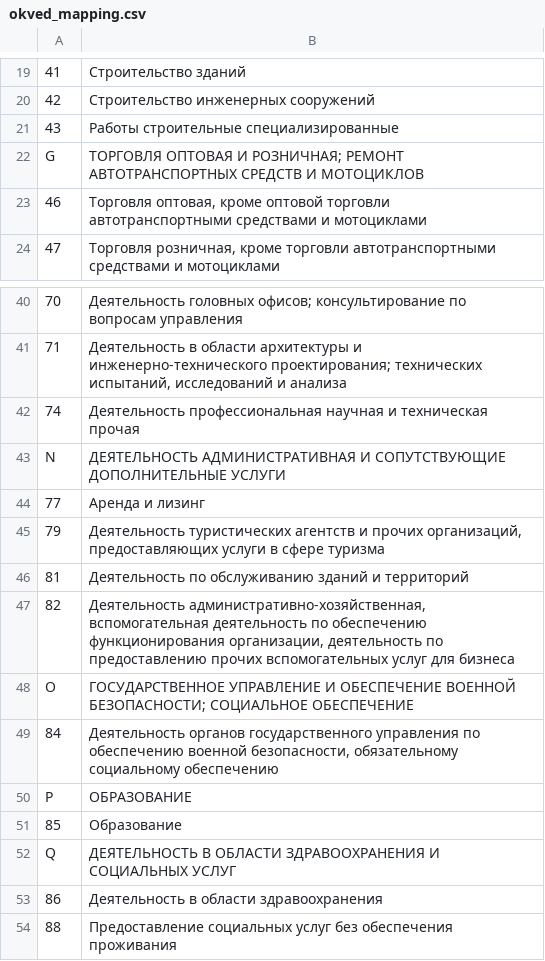
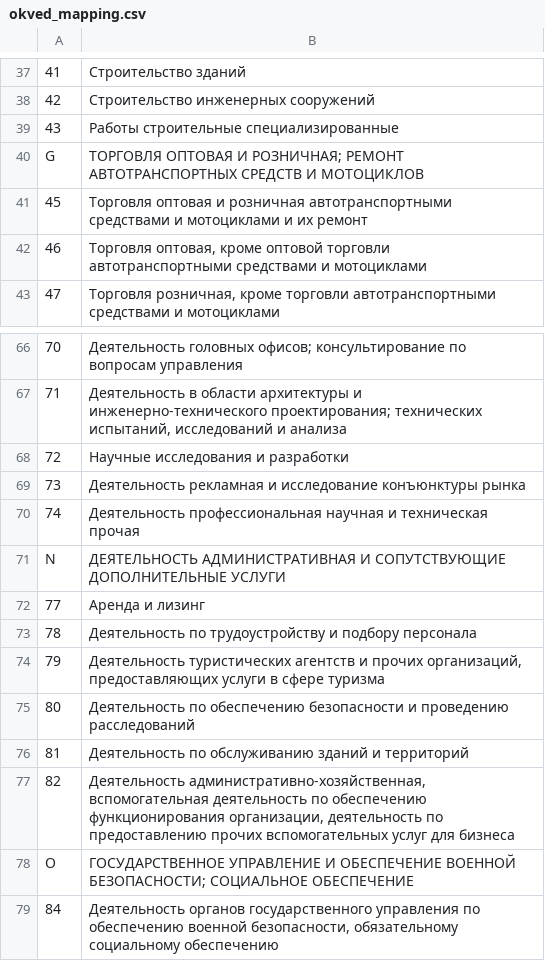
Before and after one commit to LOo1-o/project-1, a CSV file: input/mappings/okved_mapping.csv, drawn as a sheet; only a part is shown, gaps mark what is left out; the shorter side is filled out with more unchanged rows; the diff covers the shown part only; the diff names each change by its address in the sheet, - before the commit and + after, or states it on an @@ line.

```diff
--- a/input/mappings/okved_mapping.csv
+++ b/input/mappings/okved_mapping.csv
+row 41: 45 | Торговля оптовая и розничная автотранспортными средствами и мотоциклами и их ремонт
+row 68: 72 | Научные исследования и разработки
+row 69: 73 | Деятельность рекламная и исследование конъюнктуры рынка
+row 73: 78 | Деятельность по трудоустройству и подбору персонала
+row 75: 80 | Деятельность по обеспечению безопасности и проведению расследований
```
Also changed, not shown: 28 added rows and 1 moved row elsewhere in this file.
